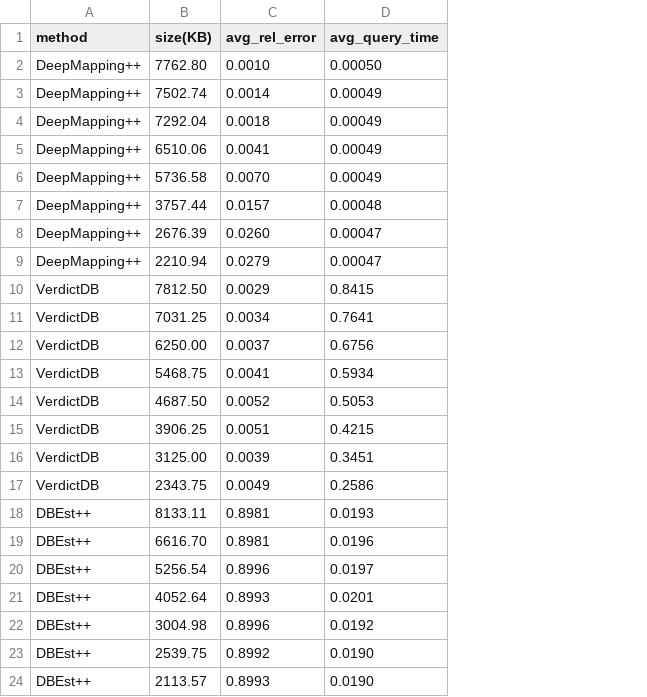
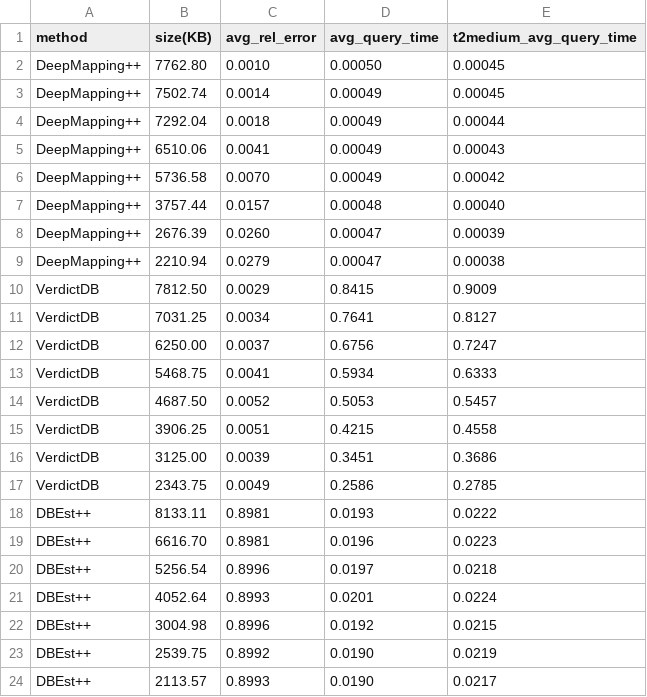
Before and after one commit to asu-cactus/DeepMappingAQP, a CSV file: results/store_sales.csv, drawn as a sheet; the diff names each change by its address in the sheet, - before the commit and + after, or states it on an @@ line.

```diff
--- a/results/store_sales.csv
+++ b/results/store_sales.csv
+column E (t2medium_avg_query_time), rows 2-24: 0.00045 | 0.00045 | 0.00044 | 0.00043 | 0.00042 | 0.00040 | 0.00039 | 0.00038 | 0.9009 | 0.8127 | 0.7247 | 0.6333 | 0.5457 | 0.4558 | 0.3686 | 0.2785 | 0.0222 | 0.0223 | 0.0218 | 0.0224 | 0.0215 | 0.0219 | 0.0217
```
Also changed, not shown: results/ccpp.csv, results/flights.csv, 5 other files.
